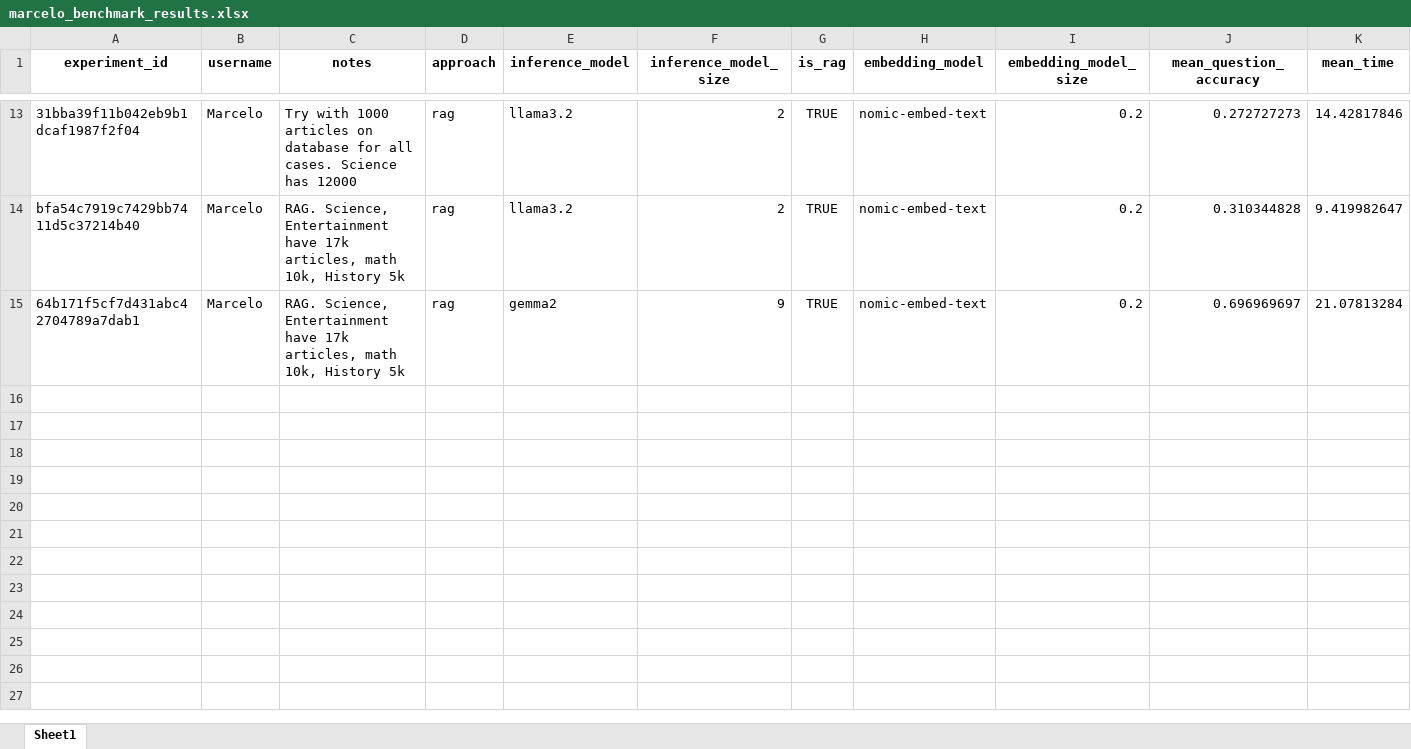
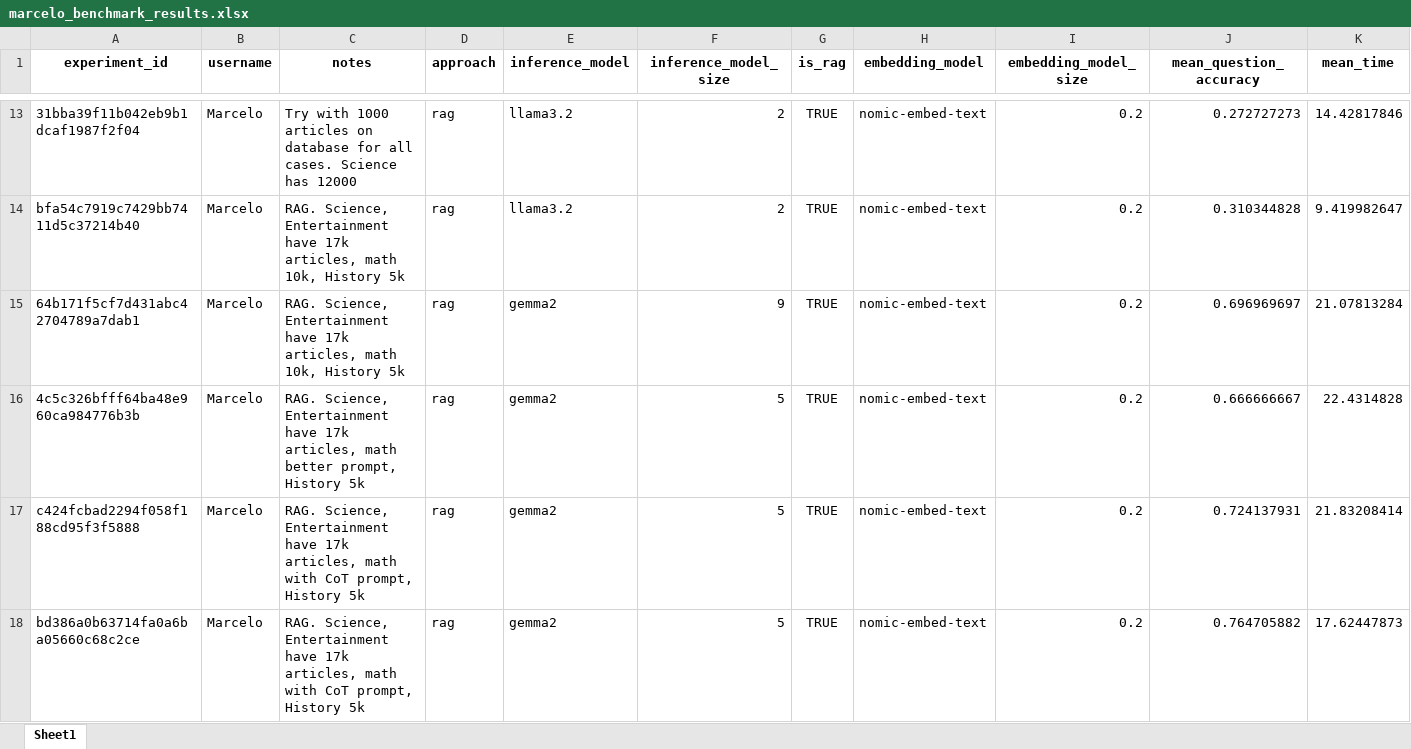
Before and after one commit to mtky25/NLP_Assignment, an Excel workbook: marcelo_benchmark_results.xlsx, sheet Sheet1, drawn as a sheet; only a part is shown, gaps mark what is left out; values as stored, in another font and other column widths than the file's, no borders; rows hold the shown columns only; the diff names each change by its address in the sheet, - before the commit and + after, or states it on an @@ line.

Commit message:
feat: science,history,entertainment improvement (math 0% still because of timeout).

```diff
--- a/marcelo_benchmark_results.xlsx (sheet Sheet1)
+++ b/marcelo_benchmark_results.xlsx (sheet Sheet1)
+row 16: 4c5c326bfff64ba48e960ca984776b3b | Marcelo | RAG. Science, Entertainment have 17k articles, math better prompt, History 5k | rag | gemma2 | 5 | TRUE | nomic-embed-text | 0.2 | 0.666666667 | 22.4314828
+row 17: c424fcbad2294f058f188cd95f3f5888 | Marcelo | RAG. Science, Entertainment have 17k articles, math with CoT prompt, History 5k | rag | gemma2 | 5 | TRUE | nomic-embed-text | 0.2 | 0.724137931 | 21.83208414
+row 18: bd386a0b63714fa0a6ba05660c68c2ce | Marcelo | RAG. Science, Entertainment have 17k articles, math with CoT prompt, History 5k | rag | gemma2 | 5 | TRUE | nomic-embed-text | 0.2 | 0.764705882 | 17.62447873
```
Also changed, not shown: 31 other files.
